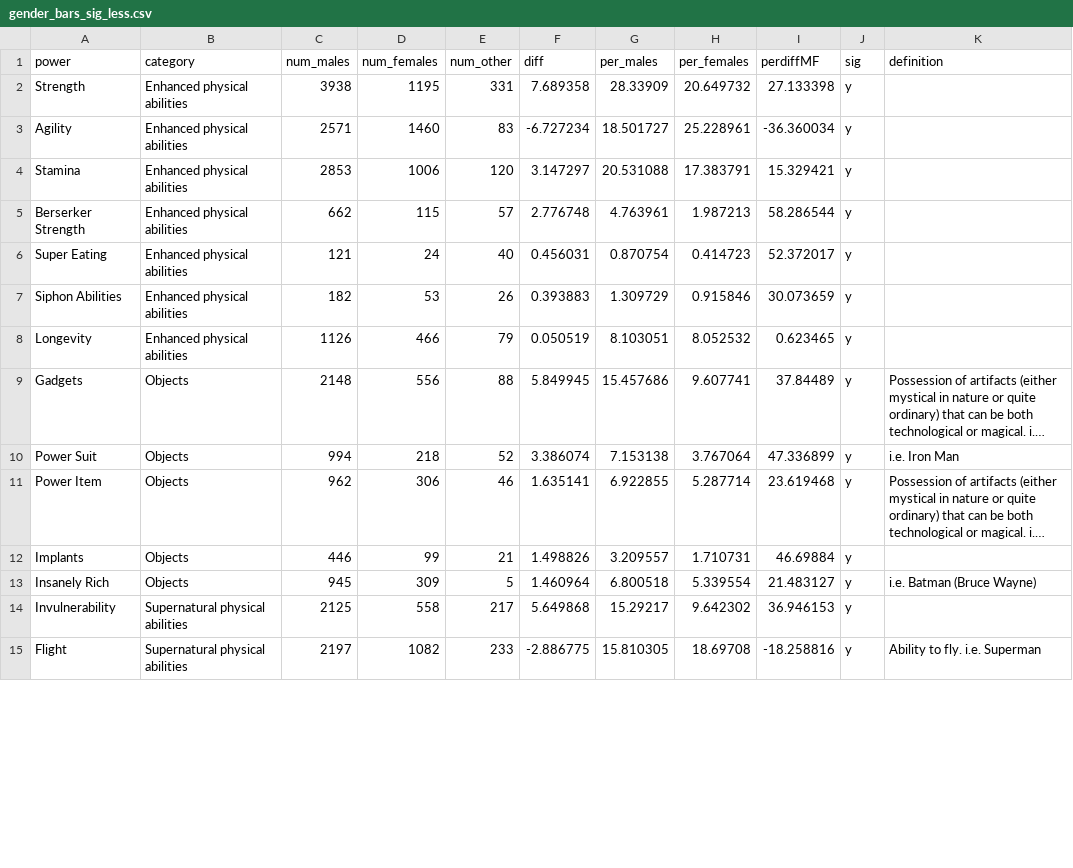
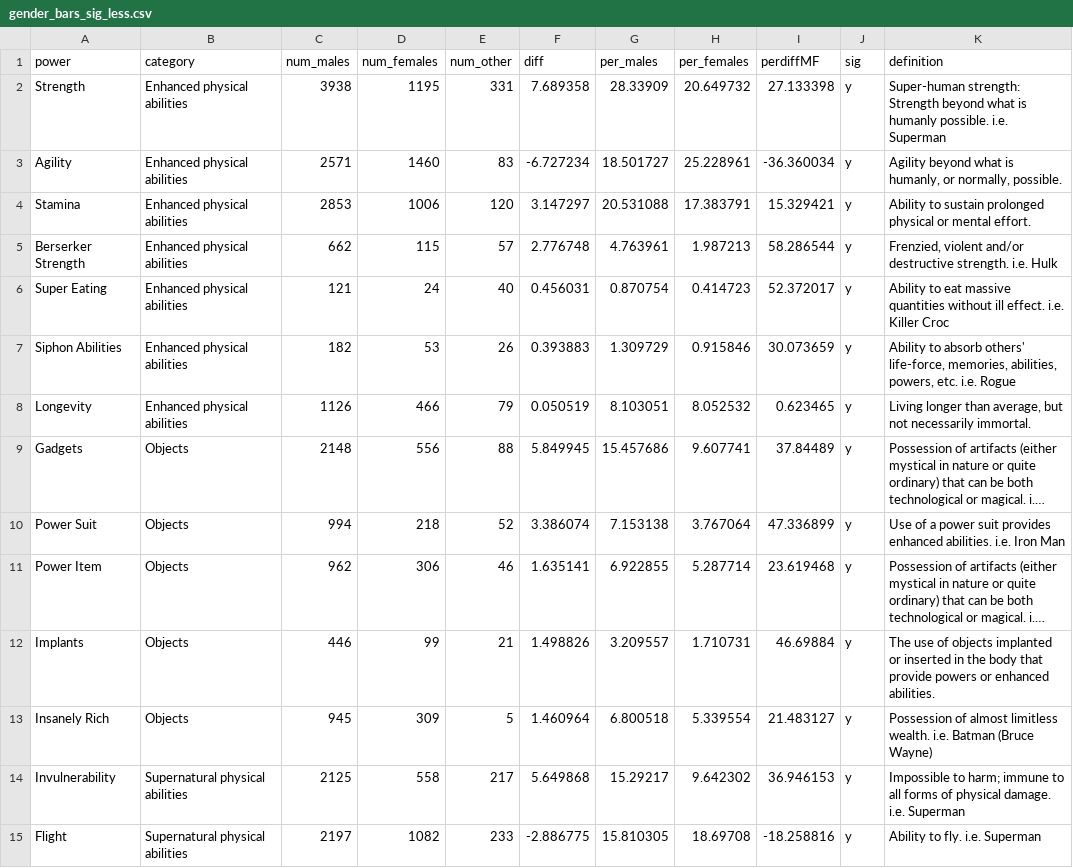
Before and after one commit to advaitmb/comics, a CSV file: gender_bars_sig_less.csv, drawn as a sheet; only a part is shown; long unchanged cells end in …; the diff covers the shown part only; the diff names each change by its address in the sheet, - before the commit and + after, or states it on an @@ line.

Commit message:
adding definitions

```diff
--- a/gender_bars_sig_less.csv
+++ b/gender_bars_sig_less.csv
-K2 (definition): (empty)
+K2 (definition): Super-human strength: Strength beyond what is humanly possible. i.e. Superman
-K3 (definition): (empty)
+K3 (definition): Agility beyond what is humanly, or normally, possible.
-K4 (definition): (empty)
+K4 (definition): Ability to sustain prolonged physical or mental effort.
-K5 (definition): (empty)
+K5 (definition): Frenzied, violent and/or destructive strength. i.e. Hulk
-K6 (definition): (empty)
+K6 (definition): Ability to eat massive quantities without ill effect. i.e. Killer Croc
-K7 (definition): (empty)
+K7 (definition): Ability to absorb others' life-force, memories, abilities, powers, etc. i.e. Rogue
-K8 (definition): (empty)
+K8 (definition): Living longer than average, but not necessarily immortal.
-K10 (definition): i.e. Iron Man
+K10 (definition): Use of a power suit provides enhanced abilities. i.e. Iron Man
-K12 (definition): (empty)
+K12 (definition): The use of objects implanted or inserted in the body that provide powers or enhanced abilities.
-K13 (definition): i.e. Batman (Bruce Wayne)
+K13 (definition): Possession of almost limitless wealth. i.e. Batman (Bruce Wayne)
-K14 (definition): (empty)
+K14 (definition): Impossible to harm; immune to all forms of physical damage. i.e. Superman
```
Also changed, not shown: 33 edited cells elsewhere in this file.
